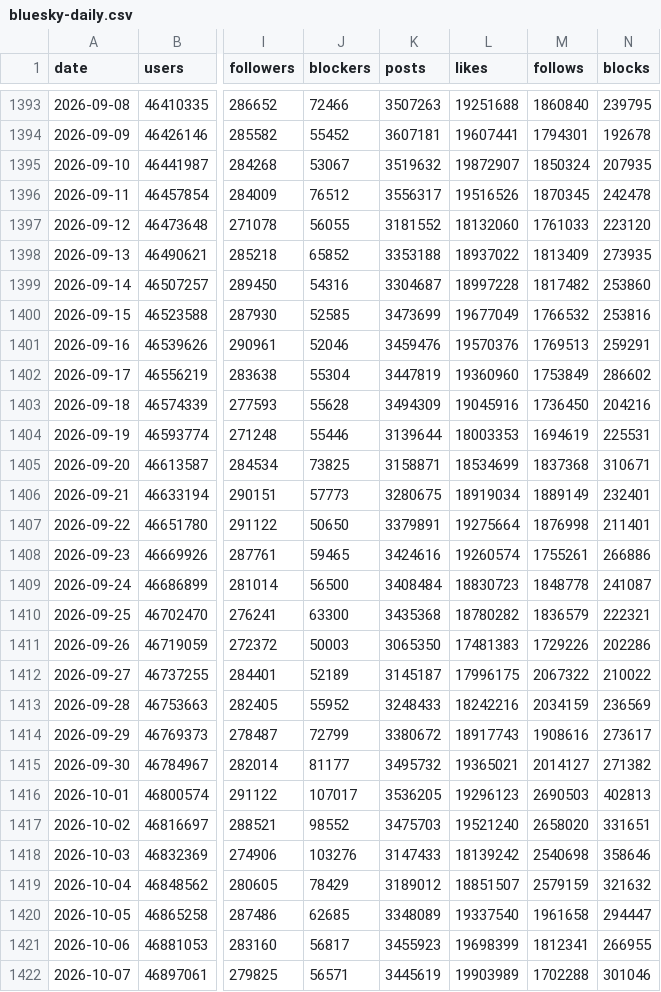
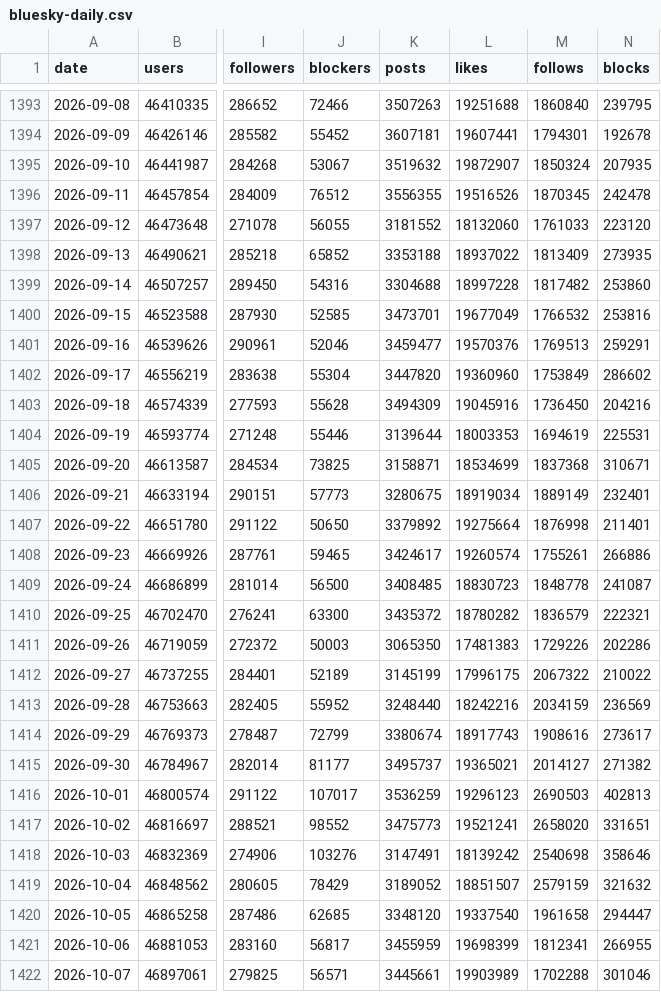
Before and after one commit to obsesivegamer/Bluesky-User-Trends, a CSV file: data/bluesky-daily.csv, drawn as a sheet; only a part is shown, gaps mark what is left out; the diff covers the shown part only; the diff names each change by its address in the sheet, - before the commit and + after, or states it on an @@ line.

```diff
--- a/data/bluesky-daily.csv
+++ b/data/bluesky-daily.csv
-K1396 (posts): 3556317
+K1396 (posts): 3556355
-K1399 (posts): 3304687
+K1399 (posts): 3304688
-K1400 (posts): 3473699
+K1400 (posts): 3473701
-K1401 (posts): 3459476
+K1401 (posts): 3459477
-K1402 (posts): 3447819
+K1402 (posts): 3447820
-K1407 (posts): 3379891
+K1407 (posts): 3379892
-K1408 (posts): 3424616
+K1408 (posts): 3424617
-K1409 (posts): 3408484
+K1409 (posts): 3408485
-K1410 (posts): 3435368
+K1410 (posts): 3435372
-K1412 (posts): 3145187
+K1412 (posts): 3145199
-K1413 (posts): 3248433
+K1413 (posts): 3248440
-K1414 (posts): 3380672
+K1414 (posts): 3380674
-K1415 (posts): 3495732
+K1415 (posts): 3495737
-K1416 (posts): 3536205
+K1416 (posts): 3536259
-K1417 (posts): 3475703
+K1417 (posts): 3475773
-L1417 (likes): 19521240
+L1417 (likes): 19521241
-K1418 (posts): 3147433
+K1418 (posts): 3147491
-K1419 (posts): 3189012
+K1419 (posts): 3189052
-K1420 (posts): 3348089
+K1420 (posts): 3348120
-K1421 (posts): 3455923
+K1421 (posts): 3455959
-K1422 (posts): 3445619
+K1422 (posts): 3445661
```
Also changed, not shown: 59 edited cells elsewhere in this file, 3 other files.
